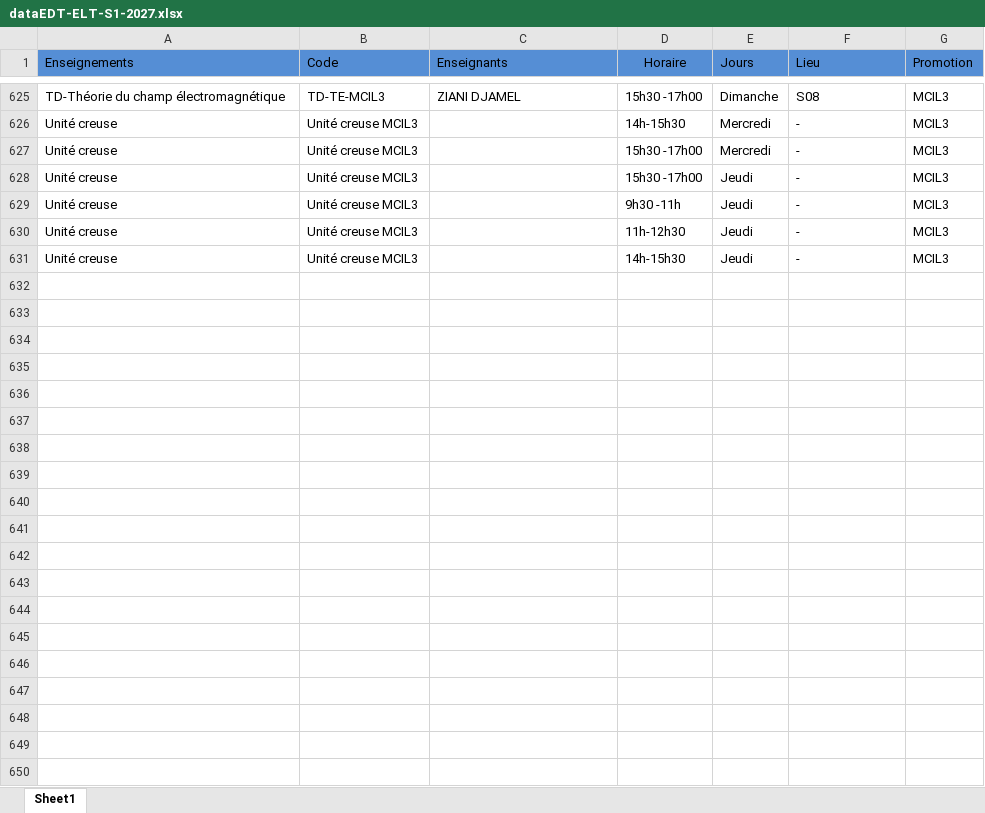
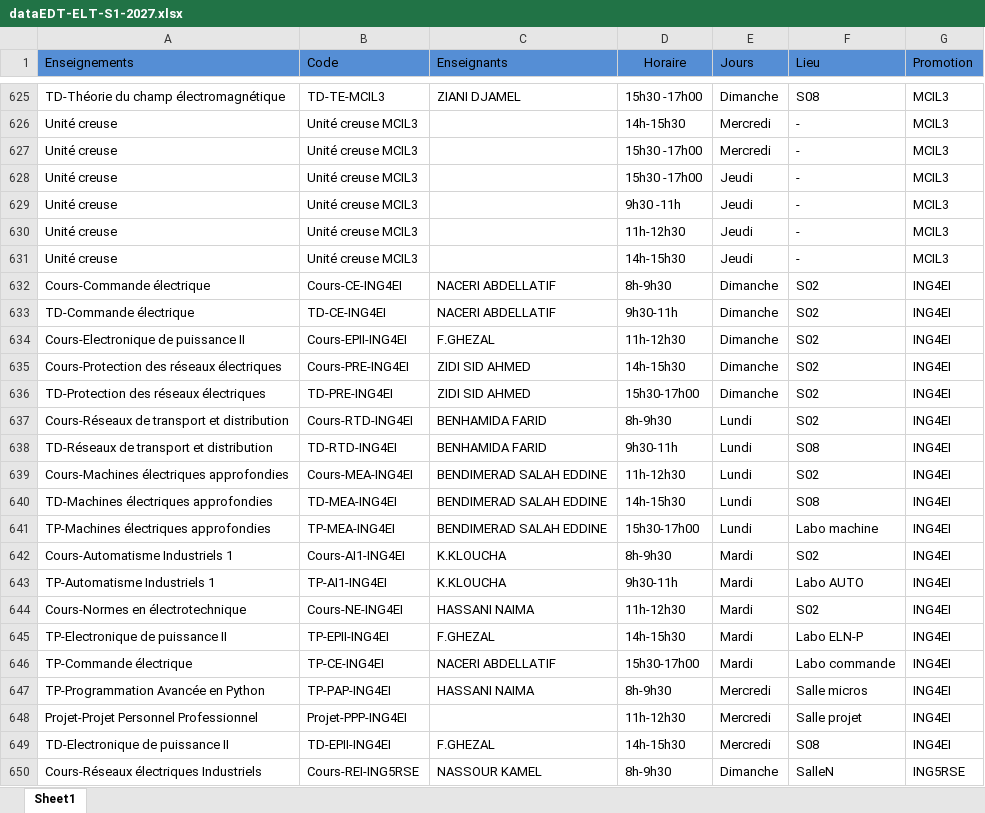
Before and after one commit to EDT-ELT-DEPARTMENT/Emplois-du-temps-2026-2027, an Excel workbook: dataEDT-ELT-S1-2027.xlsx, sheet Sheet1, drawn as a sheet; only a part is shown, gaps mark what is left out; values as stored, in another font and other column widths than the file's, no borders; the diff covers the shown part only; the diff names each change by its address in the sheet, - before the commit and + after, or states it on an @@ line.

Commit message:
Add files via upload

```diff
--- a/dataEDT-ELT-S1-2027.xlsx (sheet Sheet1)
+++ b/dataEDT-ELT-S1-2027.xlsx (sheet Sheet1)
+row 632: Cours-Commande électrique | Cours-CE-ING4EI | NACERI ABDELLATIF | 8h-9h30 | Dimanche | S02 | ING4EI
+row 633: TD-Commande électrique | TD-CE-ING4EI | NACERI ABDELLATIF | 9h30-11h | Dimanche | S02 | ING4EI
+row 634: Cours-Electronique de puissance II | Cours-EPII-ING4EI | F.GHEZAL | 11h-12h30 | Dimanche | S02 | ING4EI
+row 635: Cours-Protection des réseaux électriques | Cours-PRE-ING4EI | ZIDI SID AHMED | 14h-15h30 | Dimanche | S02 | ING4EI
+row 636: TD-Protection des réseaux électriques | TD-PRE-ING4EI | ZIDI SID AHMED | 15h30-17h00 | Dimanche | S02 | ING4EI
+row 637: Cours-Réseaux de transport et distribution | Cours-RTD-ING4EI | BENHAMIDA FARID | 8h-9h30 | Lundi | S02 | ING4EI
+row 638: TD-Réseaux de transport et distribution | TD-RTD-ING4EI | BENHAMIDA FARID | 9h30-11h | Lundi | S08 | ING4EI
+row 639: Cours-Machines électriques approfondies | Cours-MEA-ING4EI | BENDIMERAD SALAH EDDINE | 11h-12h30 | Lundi | S02 | ING4EI
+row 640: TD-Machines électriques approfondies | TD-MEA-ING4EI | BENDIMERAD SALAH EDDINE | 14h-15h30 | Lundi | S08 | ING4EI
+row 641: TP-Machines électriques approfondies | TP-MEA-ING4EI | BENDIMERAD SALAH EDDINE | 15h30-17h00 | Lundi | Labo machine | ING4EI
+row 642: Cours-Automatisme Industriels 1 | Cours-AI1-ING4EI | K.KLOUCHA | 8h-9h30 | Mardi | S02 | ING4EI
+row 643: TP-Automatisme Industriels 1 | TP-AI1-ING4EI | K.KLOUCHA | 9h30-11h | Mardi | Labo AUTO | ING4EI
+row 644: Cours-Normes en électrotechnique | Cours-NE-ING4EI | HASSANI NAIMA | 11h-12h30 | Mardi | S02 | ING4EI
+row 645: TP-Electronique de puissance II | TP-EPII-ING4EI | F.GHEZAL | 14h-15h30 | Mardi | Labo ELN-P | ING4EI
+row 646: TP-Commande électrique | TP-CE-ING4EI | NACERI ABDELLATIF | 15h30-17h00 | Mardi | Labo commande | ING4EI
+row 647: TP-Programmation Avancée en Python | TP-PAP-ING4EI | HASSANI NAIMA | 8h-9h30 | Mercredi | Salle micros | ING4EI
+row 648: Projet-Projet Personnel Professionnel | Projet-PPP-ING4EI |  | 11h-12h30 | Mercredi | Salle projet | ING4EI
+row 649: TD-Electronique de puissance II | TD-EPII-ING4EI | F.GHEZAL | 14h-15h30 | Mercredi | S08 | ING4EI
+row 650: Cours-Réseaux électriques Industriels | Cours-REI-ING5RSE | NASSOUR KAMEL | 8h-9h30 | Dimanche | SalleN | ING5RSE
```
Also changed, not shown: 18 added rows elsewhere in this sheet.
